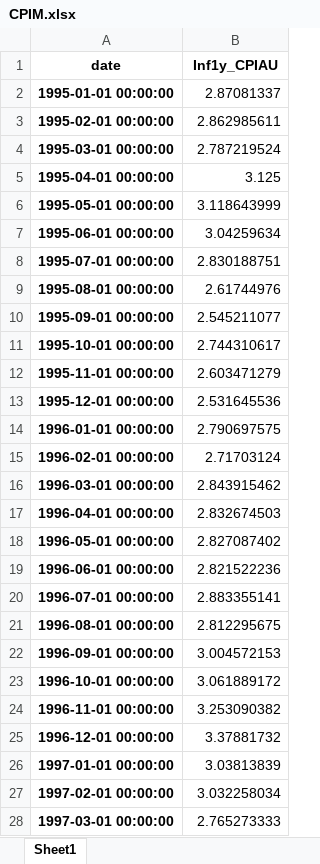
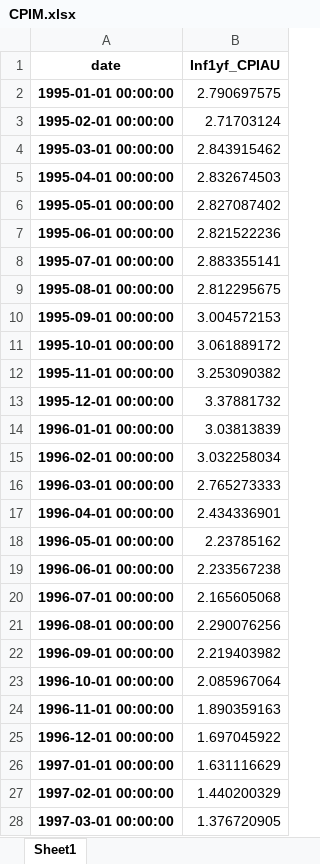
Before and after one commit to TaoWangEcon/ExpProject, an Excel workbook: workingfolder/OtherData/CPIM.xlsx, sheet Sheet1, drawn as a sheet; only a part is shown; values as stored, in another font and other column widths than the file's, no borders; the diff covers the shown part only; the diff names each change by its address in the sheet, - before the commit and + after, or states it on an @@ line.

```diff
--- a/workingfolder/OtherData/CPIM.xlsx (sheet Sheet1)
+++ b/workingfolder/OtherData/CPIM.xlsx (sheet Sheet1)
-B1: Inf1y_CPIAU
+B1: Inf1yf_CPIAU
-B2 (Inf1yf_CPIAU): 2.87081337
+B2 (Inf1yf_CPIAU): 2.790697575
-B3 (Inf1yf_CPIAU): 2.862985611
+B3 (Inf1yf_CPIAU): 2.71703124
-B4 (Inf1yf_CPIAU): 2.787219524
+B4 (Inf1yf_CPIAU): 2.843915462
-B5 (Inf1yf_CPIAU): 3.125
+B5 (Inf1yf_CPIAU): 2.832674503
-B6 (Inf1yf_CPIAU): 3.118643999
+B6 (Inf1yf_CPIAU): 2.827087402
-B7 (Inf1yf_CPIAU): 3.04259634
+B7 (Inf1yf_CPIAU): 2.821522236
-B8 (Inf1yf_CPIAU): 2.830188751
+B8 (Inf1yf_CPIAU): 2.883355141
-B9 (Inf1yf_CPIAU): 2.61744976
+B9 (Inf1yf_CPIAU): 2.812295675
-B10 (Inf1yf_CPIAU): 2.545211077
+B10 (Inf1yf_CPIAU): 3.004572153
-B11 (Inf1yf_CPIAU): 2.744310617
+B11 (Inf1yf_CPIAU): 3.061889172
-B12 (Inf1yf_CPIAU): 2.603471279
+B12 (Inf1yf_CPIAU): 3.253090382
-B13 (Inf1yf_CPIAU): 2.531645536
+B13 (Inf1yf_CPIAU): 3.37881732
-B14 (Inf1yf_CPIAU): 2.790697575
+B14 (Inf1yf_CPIAU): 3.03813839
-B15 (Inf1yf_CPIAU): 2.71703124
+B15 (Inf1yf_CPIAU): 3.032258034
-B16 (Inf1yf_CPIAU): 2.843915462
+B16 (Inf1yf_CPIAU): 2.765273333
-B17 (Inf1yf_CPIAU): 2.832674503
+B17 (Inf1yf_CPIAU): 2.434336901
-B18 (Inf1yf_CPIAU): 2.827087402
+B18 (Inf1yf_CPIAU): 2.23785162
-B19 (Inf1yf_CPIAU): 2.821522236
+B19 (Inf1yf_CPIAU): 2.233567238
-B20 (Inf1yf_CPIAU): 2.883355141
+B20 (Inf1yf_CPIAU): 2.165605068
-B21 (Inf1yf_CPIAU): 2.812295675
+B21 (Inf1yf_CPIAU): 2.290076256
-B22 (Inf1yf_CPIAU): 3.004572153
+B22 (Inf1yf_CPIAU): 2.219403982
-B23 (Inf1yf_CPIAU): 3.061889172
+B23 (Inf1yf_CPIAU): 2.085967064
-B24 (Inf1yf_CPIAU): 3.253090382
+B24 (Inf1yf_CPIAU): 1.890359163
-B25 (Inf1yf_CPIAU): 3.37881732
+B25 (Inf1yf_CPIAU): 1.697045922
-B26 (Inf1yf_CPIAU): 3.03813839
+B26 (Inf1yf_CPIAU): 1.631116629
-B27 (Inf1yf_CPIAU): 3.032258034
+B27 (Inf1yf_CPIAU): 1.440200329
-B28 (Inf1yf_CPIAU): 2.765273333
+B28 (Inf1yf_CPIAU): 1.376720905
```
Also changed, not shown: 1 removed row and 263 edited cells elsewhere in this sheet, workingfolder/OtherData/CPICQ.xlsx, workingfolder/python/tables/DE_Est.xlsx, 31 other files.
